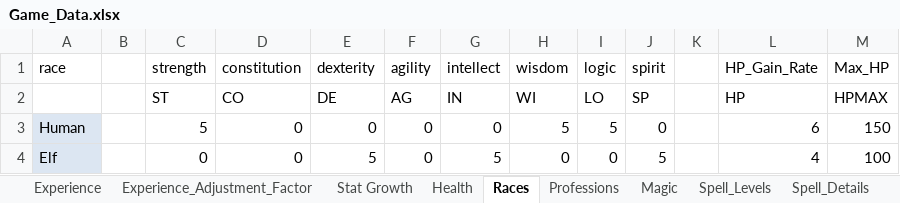
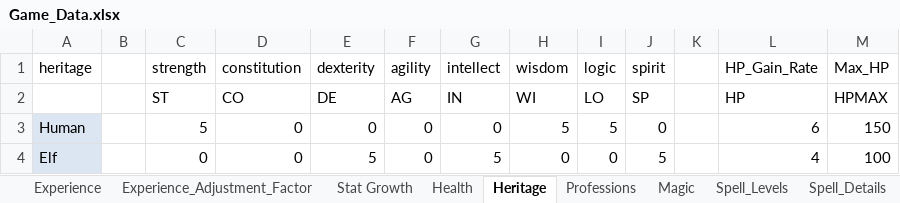
Before and after one commit to turpenar/dion3, an Excel workbook: app/resources/Game_Data.xlsx, sheet Heritage, drawn as a sheet; values as stored, in another font and other column widths than the file's, no borders; the diff names each change by its address in the sheet, - before the commit and + after, or states it on an @@ line.

```diff
--- a/app/resources/Game_Data.xlsx (sheet Heritage)
+++ b/app/resources/Game_Data.xlsx (sheet Heritage)
-sheet tab: Races
+sheet tab: Heritage
-A1: race
+A1: heritage
```
Also changed, not shown: formulas that keep their value, charts or pictures, 5 other files.
